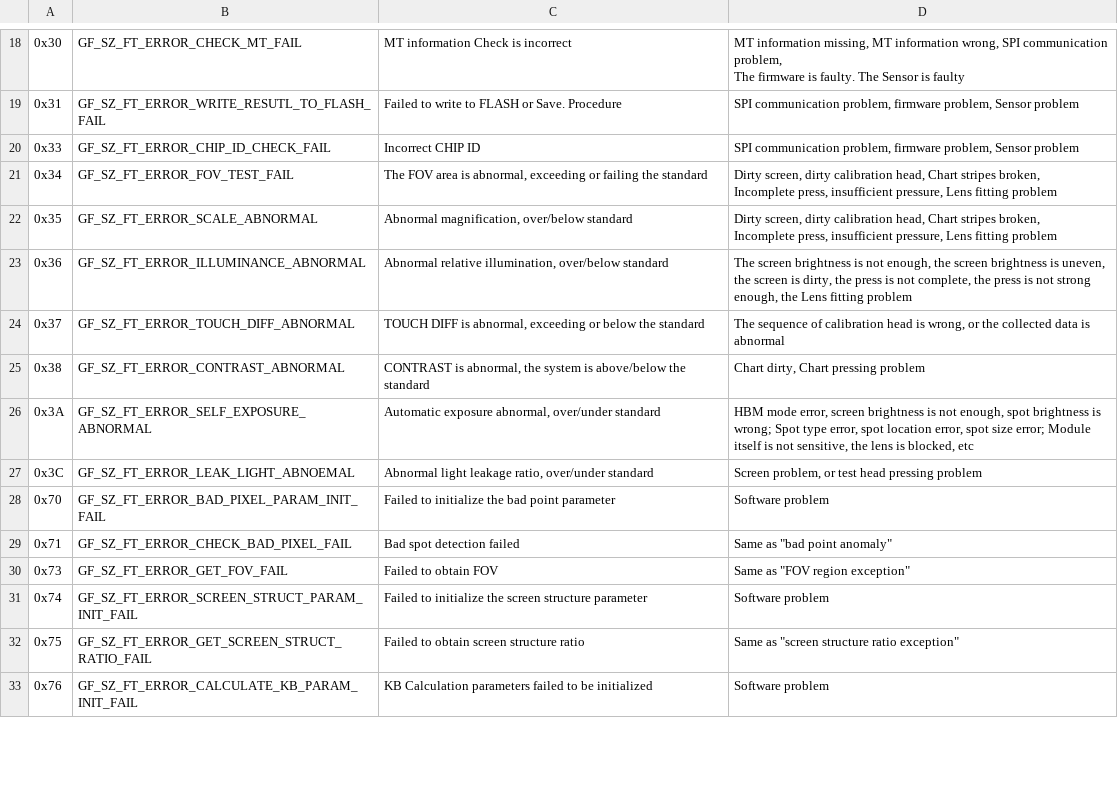
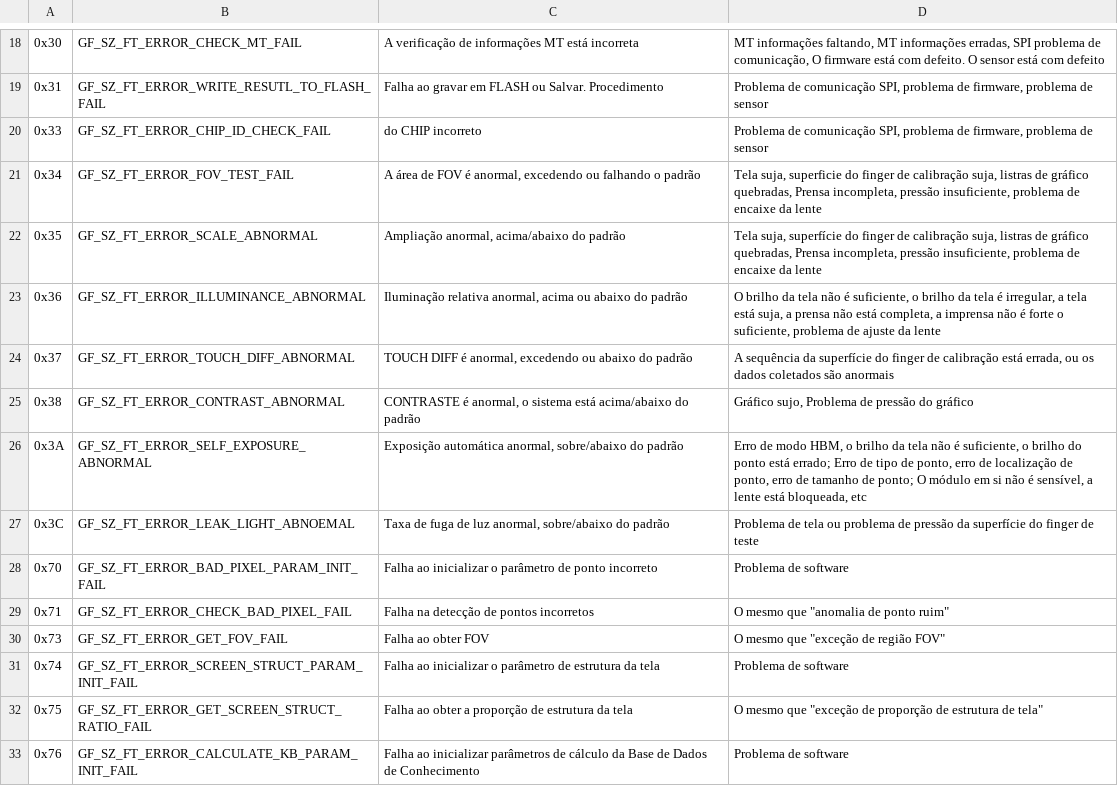
Before and after one commit to iAdamsmasher/FODFailureLogAutomation, a CSV file: FODFailureLogAutomation/bin/Debug/ParametersGodix.csv, drawn as a sheet; only a part is shown, gaps mark what is left out; ↵ is a line break in a cell; the diff covers the shown part only; the diff names each change by its address in the sheet, - before the commit and + after, or states it on an @@ line.

```diff
--- a/FODFailureLogAutomation/bin/Debug/ParametersGodix.csv
+++ b/FODFailureLogAutomation/bin/Debug/ParametersGodix.csv
-C18: MT information Check is incorrect
+C18: A verificação de informações MT está incorreta
-D18: MT information missing, MT information wrong, SPI communication problem, ↵ The firmware is faulty. The Sensor is faulty
+D18: MT informações faltando, MT informações erradas, SPI problema de comunicação, O firmware está com defeito. O sensor está com defeito
-C19: Failed to write to FLASH or Save. Procedure
+C19: Falha ao gravar em FLASH ou Salvar. Procedimento
-D19:D20: SPI communication problem, firmware problem, Sensor problem
+D19:D20: Problema de comunicação SPI, problema de firmware, problema de sensor
-C20: Incorrect CHIP ID
+C20: do CHIP incorreto
-C21: The FOV area is abnormal, exceeding or failing the standard
+C21: A área de FOV é anormal, excedendo ou falhando o padrão
-D21: Dirty screen, dirty calibration head, Chart stripes broken, ↵ Incomplete press, insufficient pressure, Lens fitting problem
+D21: Tela suja, superficie do finger de calibração suja, listras de gráfico quebradas, Prensa incompleta, pressão insuficiente, problema de encaixe da lente
-C22: Abnormal magnification, over/below standard
+C22: Ampliação anormal, acima/abaixo do padrão
-D22: Dirty screen, dirty calibration head, Chart stripes broken, ↵ Incomplete press, insufficient pressure, Lens fitting problem
+D22: Tela suja, superfície do finger de calibração suja, listras de gráfico quebradas, Prensa incompleta, pressão insuficiente, problema de encaixe da lente
-C23: Abnormal relative illumination, over/below standard
+C23: Iluminação relativa anormal, acima ou abaixo do padrão
-D23: The screen brightness is not enough, the screen brightness is uneven, the screen is dirty, the press is not complete, the press is not strong enough, the Lens fitting problem
+D23: O brilho da tela não é suficiente, o brilho da tela é irregular, a tela está suja, a prensa não está completa, a imprensa não é forte o suficiente, problema de ajuste da lente
-C24: TOUCH DIFF is abnormal, exceeding or below the standard
+C24: TOUCH DIFF é anormal, excedendo ou abaixo do padrão
-D24: The sequence of calibration head is wrong, or the collected data is abnormal
+D24: A sequência da superfície do finger de calibração está errada, ou os dados coletados são anormais
-C25: CONTRAST is abnormal, the system is above/below the standard
+C25: CONTRASTE é anormal, o sistema está acima/abaixo do padrão
-D25: Chart dirty, Chart pressing problem
+D25: Gráfico sujo, Problema de pressão do gráfico
-C26: Automatic exposure abnormal, over/under standard
+C26: Exposição automática anormal, sobre/abaixo do padrão
-D26: HBM mode error, screen brightness is not enough, spot brightness is wrong; Spot type error, spot location error, spot size error; Module itself is not sensitive, the lens is blocked, etc
+D26: Erro de modo HBM, o brilho da tela não é suficiente, o brilho do ponto está errado; Erro de tipo de ponto, erro de localização de ponto, erro de tamanho de ponto; O módulo em si não é sensível, a lente está bloqueada, etc
-C27: Abnormal light leakage ratio, over/under standard
+C27: Taxa de fuga de luz anormal, sobre/abaixo do padrão
-D27: Screen problem, or test head pressing problem
+D27: Problema de tela ou problema de pressão da superfície do finger de teste
-C28: Failed to initialize the bad point parameter
+C28: Falha ao inicializar o parâmetro de ponto incorreto
-D28: Software problem
+D28: Problema de software
-C29: Bad spot detection failed
+C29: Falha na detecção de pontos incorretos
-D29: Same as "bad point anomaly"
+D29: O mesmo que "anomalia de ponto ruim"
-C30: Failed to obtain FOV
+C30: Falha ao obter FOV
-D30: Same as "FOV region exception"
+D30: O mesmo que "exceção de região FOV"
-C31: Failed to initialize the screen structure parameter
+C31: Falha ao inicializar o parâmetro de estrutura da tela
-D31: Software problem
+D31: Problema de software
-C32: Failed to obtain screen structure ratio
+C32: Falha ao obter a proporção de estrutura da tela
-D32: Same as "screen structure ratio exception"
+D32: O mesmo que "exceção de proporção de estrutura de tela"
-C33: KB Calculation parameters failed to be initialized
+C33: Falha ao inicializar parâmetros de cálculo da Base de Dados de Conhecimento
-D33: Software problem
+D33: Problema de software
```
Also changed, not shown: 102 edited cells elsewhere in this file, 9 other files.
